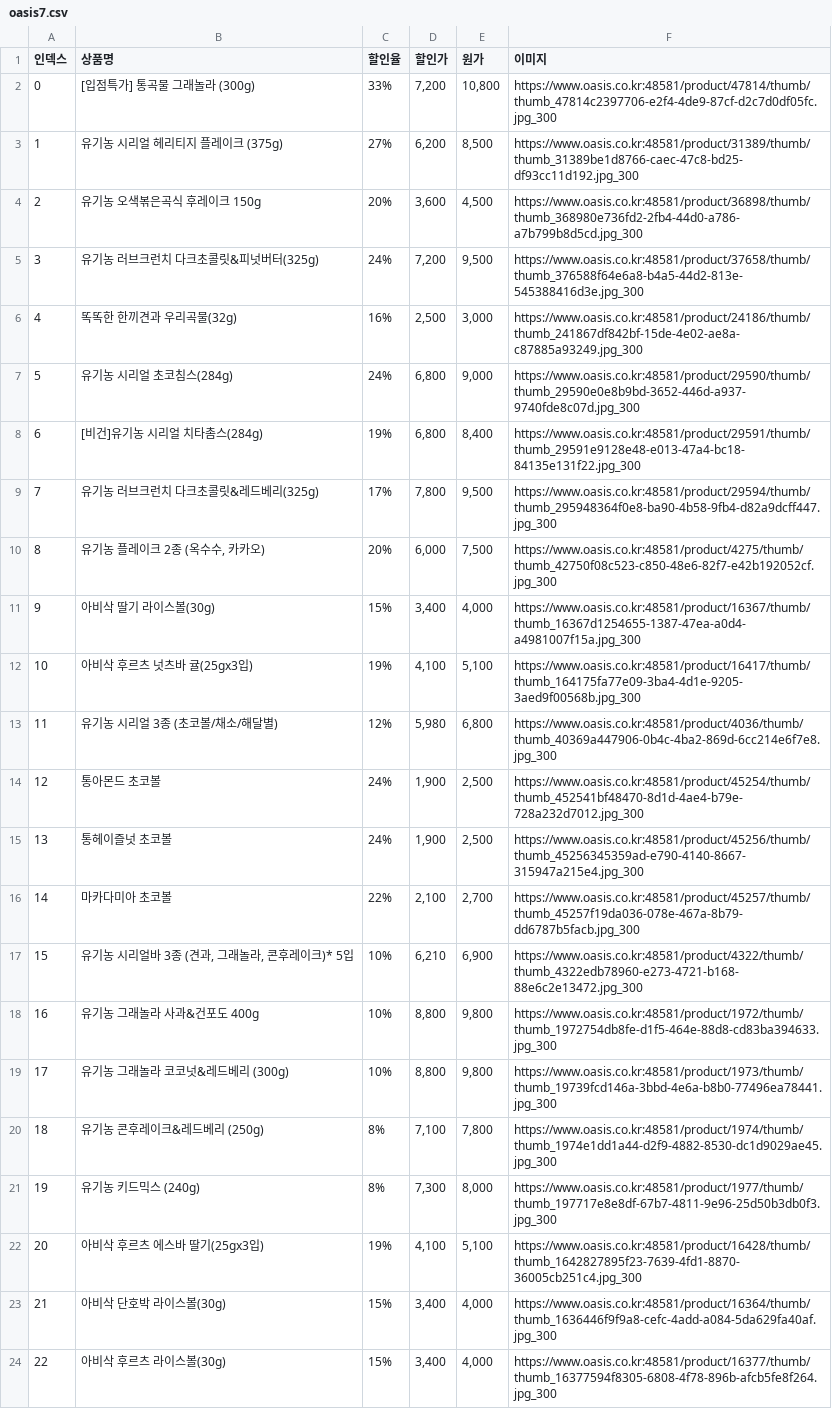
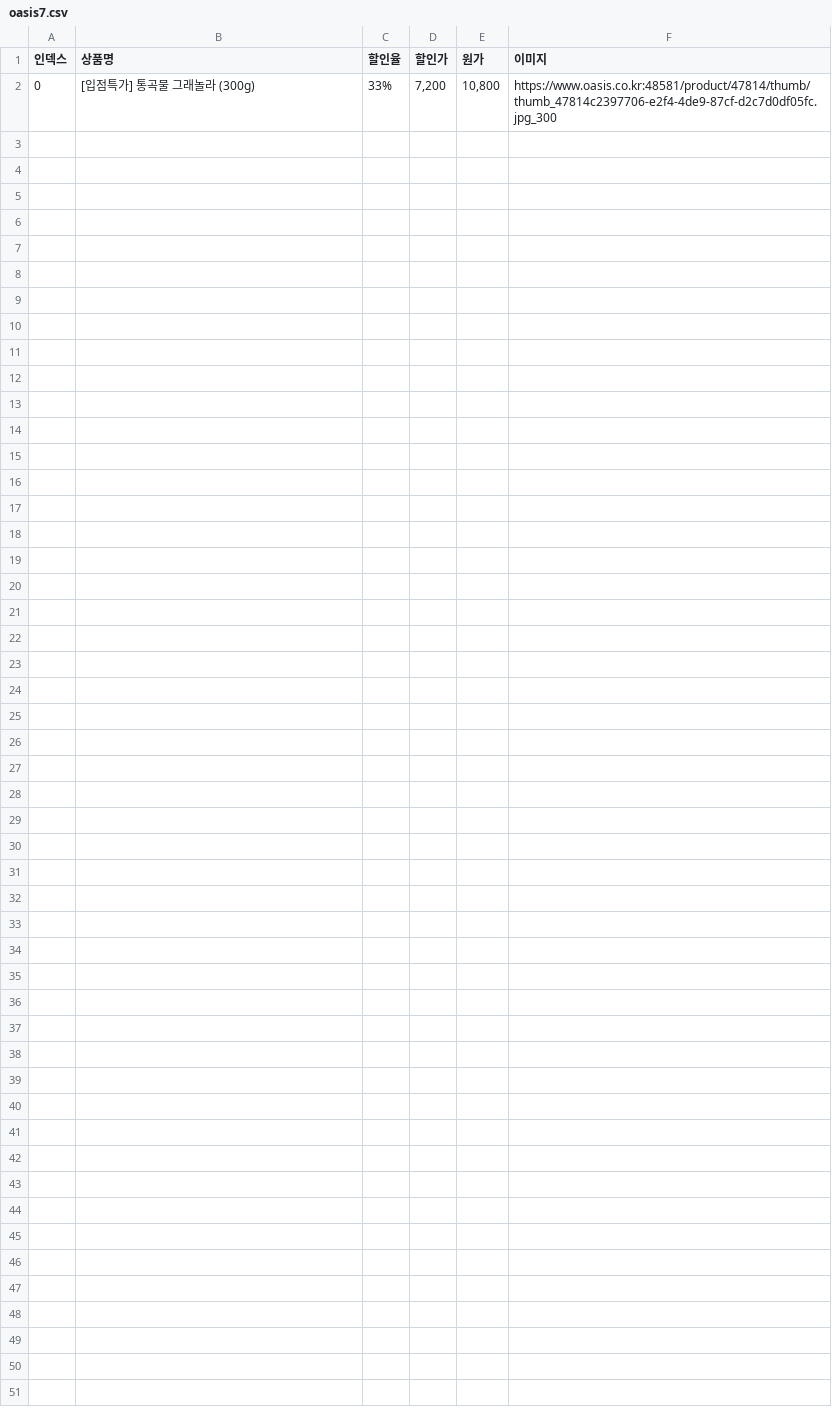
Before and after one commit to MealRe/MealRe_Back, a CSV file: oasis7.csv, drawn as a sheet.

```diff
--- a/oasis7.csv
+++ b/oasis7.csv
@@ -2,23 +2 @@
 0,[입점특가] 통곡물 그래놀라 (300g),33%,"7,200","10,800",https://www.oasis.co.kr:48581/product/47814/thumb/thumb_47814c2397706-e2f4-4de9-87cf-d2c7d0df05fc.jpg_300
-1,유기농 시리얼 헤리티지 플레이크 (375g),27%,"6,200","8,500",https://www.oasis.co.kr:48581/product/31389/thumb/thumb_31389be1d8766-caec-47c8-bd25-df93cc11d192.jpg_300
-2,유기농 오색볶은곡식 후레이크 150g,20%,"3,600","4,500",https://www.oasis.co.kr:48581/product/36898/thumb/thumb_368980e736fd2-2fb4-44d0-a786-a7b799b8d5cd.jpg_300
-3,유기농 러브크런치 다크초콜릿&피넛버터(325g),24%,"7,200","9,500",https://www.oasis.co.kr:48581/product/37658/thumb/thumb_376588f64e6a8-b4a5-44d2-813e-545388416d3e.jpg_300
-4,똑똑한 한끼견과 우리곡물(32g),16%,"2,500","3,000",https://www.oasis.co.kr:48581/product/24186/thumb/thumb_241867df842bf-15de-4e02-ae8a-c87885a93249.jpg_300
-5,유기농 시리얼 초코침스(284g),24%,"6,800","9,000",https://www.oasis.co.kr:48581/product/29590/thumb/thumb_29590e0e8b9bd-3652-446d-a937-9740fde8c07d.jpg_300
-6,[비건]유기농 시리얼 치타촘스(284g),19%,"6,800","8,400",https://www.oasis.co.kr:48581/product/29591/thumb/thumb_29591e9128e48-e013-47a4-bc18-84135e131f22.jpg_300
-7,유기농 러브크런치 다크초콜릿&레드베리(325g),17%,"7,800","9,500",https://www.oasis.co.kr:48581/product/29594/thumb/thumb_295948364f0e8-ba90-4b58-9fb4-d82a9dcff447.jpg_300
-8,"유기농 플레이크 2종 (옥수수, 카카오)",20%,"6,000","7,500",https://www.oasis.co.kr:48581/product/4275/thumb/thumb_42750f08c523-c850-48e6-82f7-e42b192052cf.jpg_300
-9,아비삭 딸기 라이스볼(30g),15%,"3,400","4,000",https://www.oasis.co.kr:48581/product/16367/thumb/thumb_16367d1254655-1387-47ea-a0d4-a4981007f15a.jpg_300
-10,아비삭 후르츠 넛츠바 귤(25gx3입),19%,"4,100","5,100",https://www.oasis.co.kr:48581/product/16417/thumb/thumb_164175fa77e09-3ba4-4d1e-9205-3aed9f00568b.jpg_300
-11,유기농 시리얼 3종 (초코볼/채소/해달별),12%,"5,980","6,800",https://www.oasis.co.kr:48581/product/4036/thumb/thumb_40369a447906-0b4c-4ba2-869d-6cc214e6f7e8.jpg_300
-12,통아몬드 초코볼,24%,"1,900","2,500",https://www.oasis.co.kr:48581/product/45254/thumb/thumb_452541bf48470-8d1d-4ae4-b79e-728a232d7012.jpg_300
-13,통헤이즐넛 초코볼,24%,"1,900","2,500",https://www.oasis.co.kr:48581/product/45256/thumb/thumb_45256345359ad-e790-4140-8667-315947a215e4.jpg_300
-14,마카다미아 초코볼,22%,"2,100","2,700",https://www.oasis.co.kr:48581/product/45257/thumb/thumb_45257f19da036-078e-467a-8b79-dd6787b5facb.jpg_300
-15,"유기농 시리얼바 3종 (견과, 그래놀라, 콘후레이크)* 5입",10%,"6,210","6,900",https://www.oasis.co.kr:48581/product/4322/thumb/thumb_4322edb78960-e273-4721-b168-88e6c2e13472.jpg_300
-16,유기농 그래놀라 사과&건포도 400g,10%,"8,800","9,800",https://www.oasis.co.kr:48581/product/1972/thumb/thumb_1972754db8fe-d1f5-464e-88d8-cd83ba394633.jpg_300
-17,유기농 그래놀라 코코넛&레드베리 (300g),10%,"8,800","9,800",https://www.oasis.co.kr:48581/product/1973/thumb/thumb_19739fcd146a-3bbd-4e6a-b8b0-77496ea78441.jpg_300
-18,유기농 콘후레이크&레드베리 (250g),8%,"7,100","7,800",https://www.oasis.co.kr:48581/product/1974/thumb/thumb_1974e1dd1a44-d2f9-4882-8530-dc1d9029ae45.jpg_300
-19,유기농 키드믹스 (240g),8%,"7,300","8,000",https://www.oasis.co.kr:48581/product/1977/thumb/thumb_197717e8e8df-67b7-4811-9e96-25d50b3db0f3.jpg_300
-20,아비삭 후르츠 에스바 딸기(25gx3입),19%,"4,100","5,100",https://www.oasis.co.kr:48581/product/16428/thumb/thumb_1642827895f23-7639-4fd1-8870-36005cb251c4.jpg_300
-21,아비삭 단호박 라이스볼(30g),15%,"3,400","4,000",https://www.oasis.co.kr:48581/product/16364/thumb/thumb_1636446f9f9a8-cefc-4add-a084-5da629fa40af.jpg_300
-22,아비삭 후르츠 라이스볼(30g),15%,"3,400","4,000",https://www.oasis.co.kr:48581/product/16377/thumb/thumb_16377594f8305-6808-4f78-896b-afcb5fe8f264.jpg_300
```
Also changed, not shown: oasis5.csv, 21 other files.
